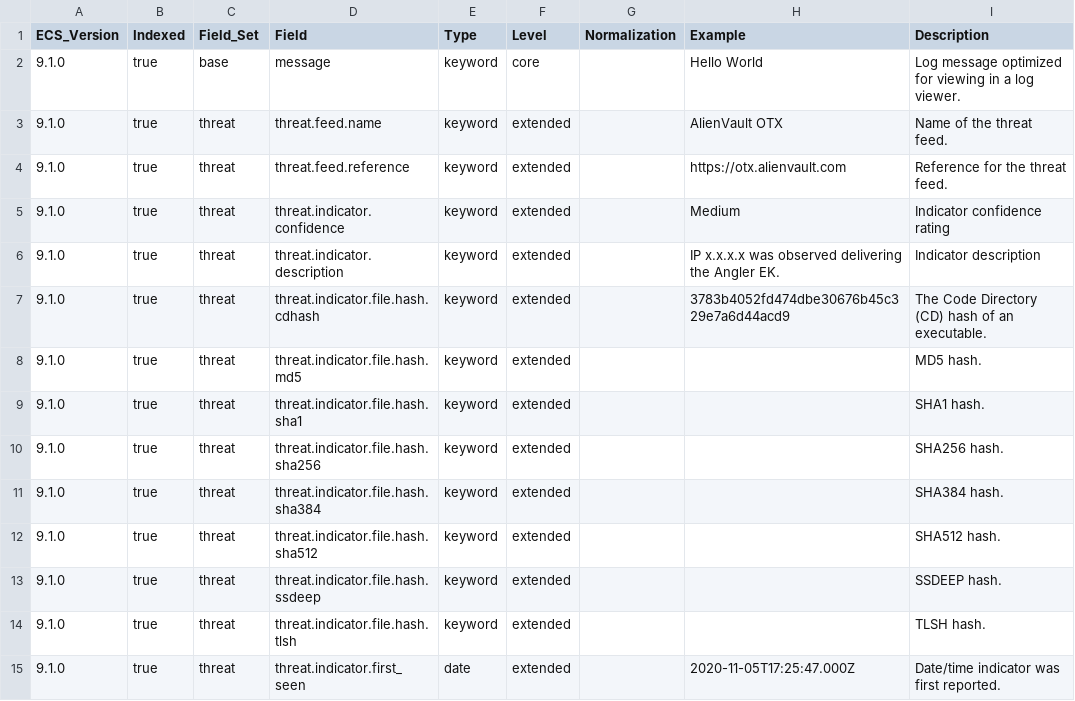
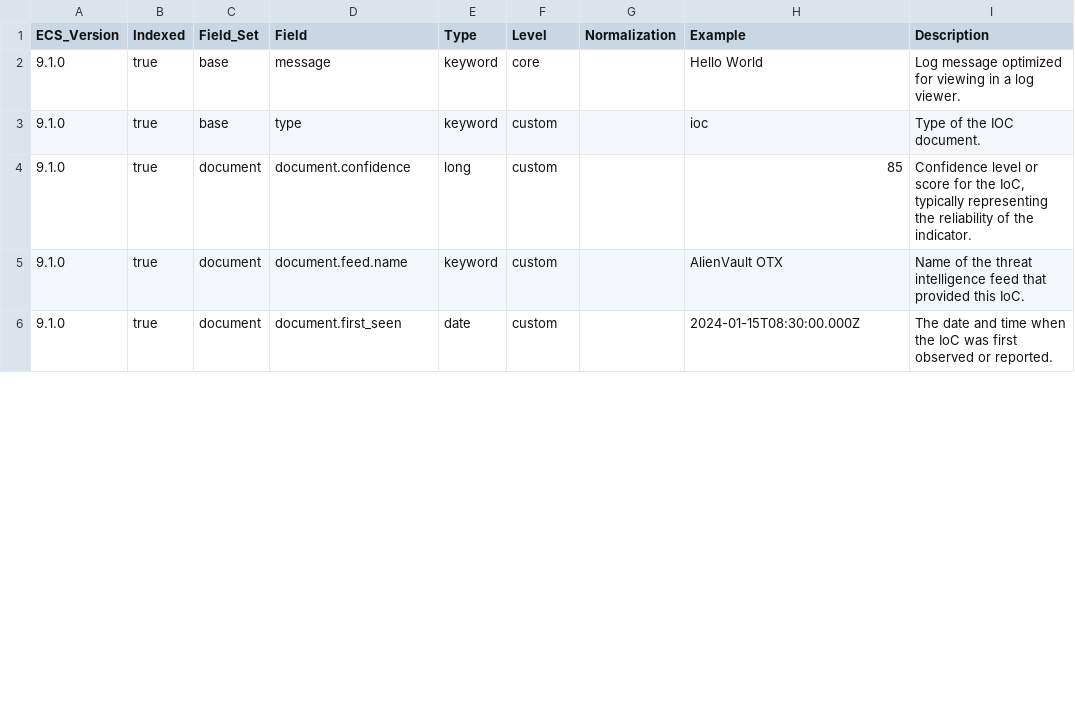
Before and after one commit to wazuh/wazuh-indexer-plugins, a CSV file: ecs/cti/ioc/docs/fields.csv, drawn as a sheet; only a part is shown; the diff covers the shown part only.

```diff
--- a/ecs/cti/ioc/docs/fields.csv
+++ b/ecs/cti/ioc/docs/fields.csv
@@ -2,14 +2,5 @@ ECS_Version,Indexed,Field_Set,Field,Type,Level,Normalization,Example,Description
 9.1.0,true,base,message,keyword,core,,Hello World,Log message optimized for viewing in a log viewer.
-9.1.0,true,threat,threat.feed.name,keyword,extended,,AlienVault OTX,Name of the threat feed.
-9.1.0,true,threat,threat.feed.reference,keyword,extended,,https://otx.alienvault.com,Reference for the threat feed.
-9.1.0,true,threat,threat.indicator.confidence,keyword,extended,,Medium,Indicator confidence rating
-9.1.0,true,threat,threat.indicator.description,keyword,extended,,IP x.x.x.x was observed delivering the Angler EK.,Indicator description
-9.1.0,true,threat,threat.indicator.file.hash.cdhash,keyword,extended,,3783b4052fd474dbe30676b45c329e7a6d44acd9,The Code Directory (CD) hash of an executable.
-9.1.0,true,threat,threat.indicator.file.hash.md5,keyword,extended,,,MD5 hash.
-9.1.0,true,threat,threat.indicator.file.hash.sha1,keyword,extended,,,SHA1 hash.
-9.1.0,true,threat,threat.indicator.file.hash.sha256,keyword,extended,,,SHA256 hash.
-9.1.0,true,threat,threat.indicator.file.hash.sha384,keyword,extended,,,SHA384 hash.
-9.1.0,true,threat,threat.indicator.file.hash.sha512,keyword,extended,,,SHA512 hash.
-9.1.0,true,threat,threat.indicator.file.hash.ssdeep,keyword,extended,,,SSDEEP hash.
-9.1.0,true,threat,threat.indicator.file.hash.tlsh,keyword,extended,,,TLSH hash.
-9.1.0,true,threat,threat.indicator.first_seen,date,extended,,2020-11-05T17:25:47.000Z,Date/time indicator was first reported.
+9.1.0,true,base,type,keyword,custom,,ioc,Type of the IOC document.
+9.1.0,true,document,document.confidence,long,custom,,85,"Confidence level or score for the IoC, typically representing the reliability of the indicator."
+9.1.0,true,document,document.feed.name,keyword,custom,,AlienVault OTX,Name of the threat intelligence feed that provided this IoC.
+9.1.0,true,document,document.first_seen,date,custom,,2024-01-15T08:30:00.000Z,The date and time when the IoC was first observed or reported.
```
Also changed, not shown: 1 added row, 1 removed row and 47 edited cells elsewhere in this file, 1 other file.
